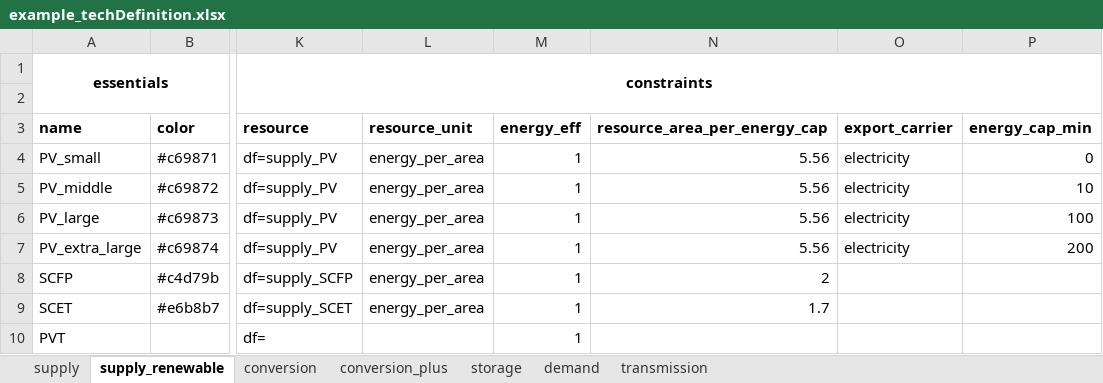
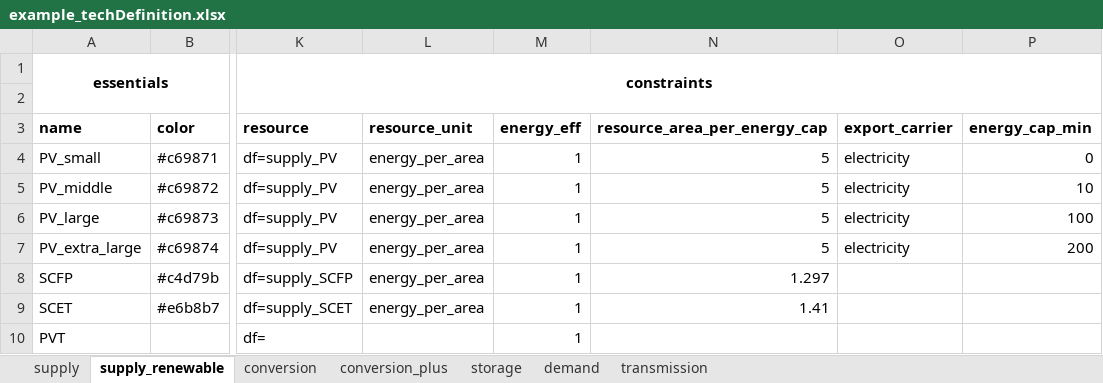
Before and after one commit to yiqiaowang-arch/energy_hub_optimizer_calliope, an Excel workbook: cea_energy_hub_optimizer/data/example_techDefinition.xlsx, sheet supply_renewable, drawn as a sheet; only a part is shown, gaps mark what is left out; values as stored, in another font and other column widths than the file's, no borders; the diff names each change by its address in the sheet, - before the commit and + after, or states it on an @@ line.

```diff
--- a/cea_energy_hub_optimizer/data/example_techDefinition.xlsx (sheet supply_renewable)
+++ b/cea_energy_hub_optimizer/data/example_techDefinition.xlsx (sheet supply_renewable)
-N4:N7 (resource_area_per_energy_cap): 5.56
+N4:N7 (resource_area_per_energy_cap): 5
-N8 (resource_area_per_energy_cap): 2
+N8 (resource_area_per_energy_cap): 1.297
-N9 (resource_area_per_energy_cap): 1.7
+N9 (resource_area_per_energy_cap): 1.41
```
Also changed, not shown: 1 other file.
